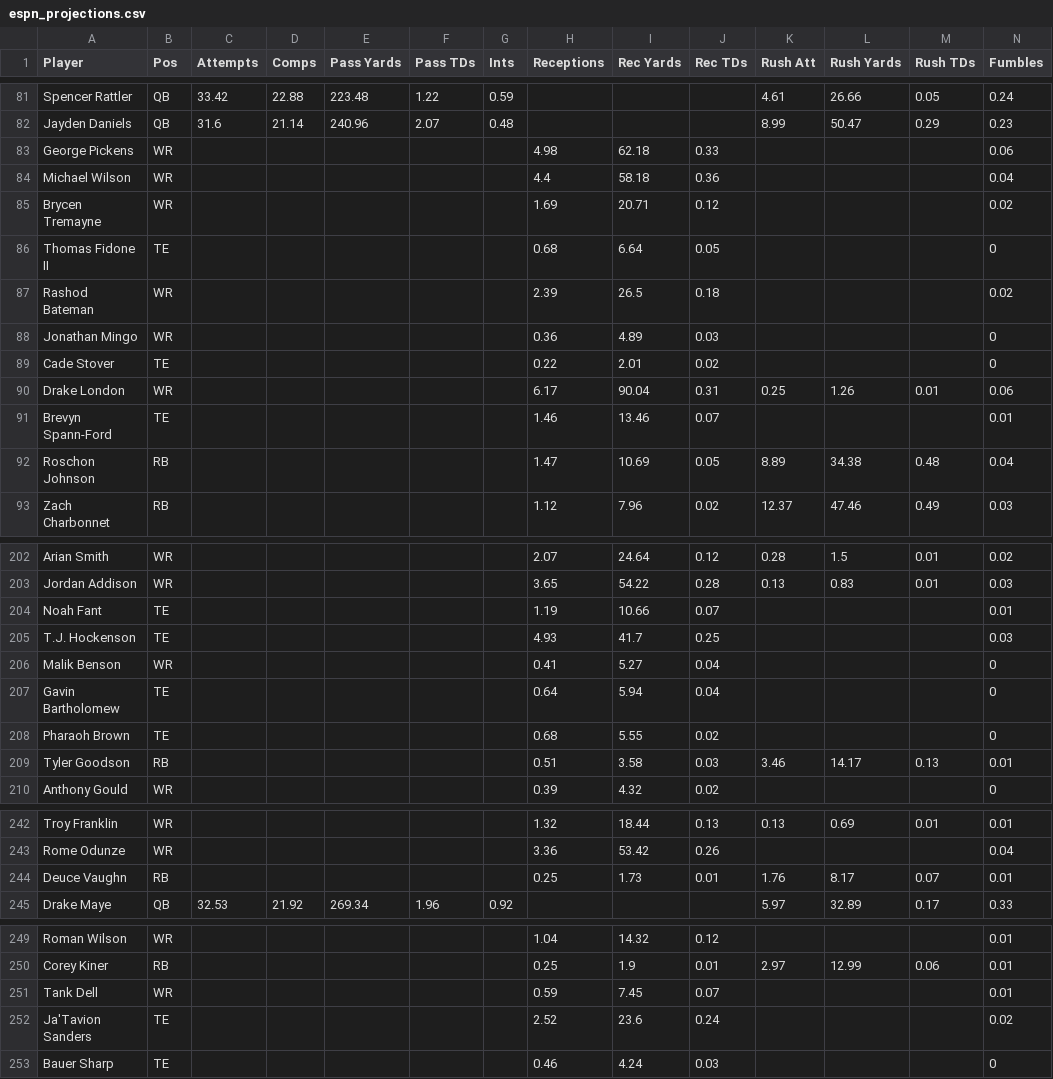
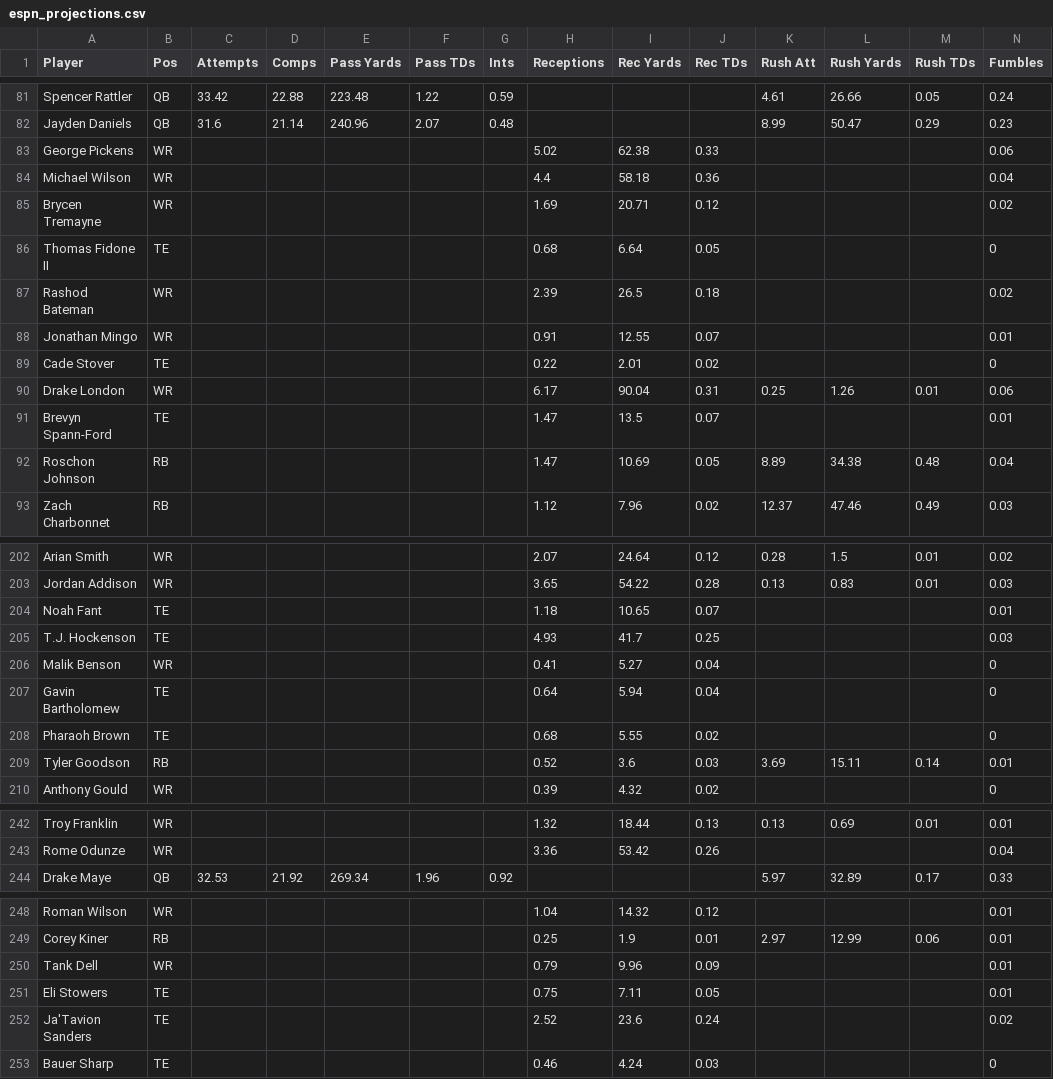
Before and after one commit to Louieza23/wwo_data, a CSV file: espn_projections.csv, drawn as a sheet; only a part is shown, gaps mark what is left out; the diff covers the shown part only.

```diff
--- a/espn_projections.csv
+++ b/espn_projections.csv
@@ -82,3 +82,3 @@ Spencer Rattler,QB,33.42,22.88,223.48,1.22,0.59,,,,4.61,26.66,0.05,0.24
 Jayden Daniels,QB,31.6,21.14,240.96,2.07,0.48,,,,8.99,50.47,0.29,0.23
-George Pickens,WR,,,,,,4.98,62.18,0.33,,,,0.06
+George Pickens,WR,,,,,,5.02,62.38,0.33,,,,0.06
 Michael Wilson,WR,,,,,,4.4,58.18,0.36,,,,0.04
@@ -87,6 +87,6 @@ Thomas Fidone II,TE,,,,,,0.68,6.64,0.05,,,,0
 Rashod Bateman,WR,,,,,,2.39,26.5,0.18,,,,0.02
-Jonathan Mingo,WR,,,,,,0.36,4.89,0.03,,,,0
+Jonathan Mingo,WR,,,,,,0.91,12.55,0.07,,,,0.01
 Cade Stover,TE,,,,,,0.22,2.01,0.02,,,,0
 Drake London,WR,,,,,,6.17,90.04,0.31,0.25,1.26,0.01,0.06
-Brevyn Spann-Ford,TE,,,,,,1.46,13.46,0.07,,,,0.01
+Brevyn Spann-Ford,TE,,,,,,1.47,13.5,0.07,,,,0.01
 Roschon Johnson,RB,,,,,,1.47,10.69,0.05,8.89,34.38,0.48,0.04
@@ -203,3 +203,3 @@ Arian Smith,WR,,,,,,2.07,24.64,0.12,0.28,1.5,0.01,0.02
 Jordan Addison,WR,,,,,,3.65,54.22,0.28,0.13,0.83,0.01,0.03
-Noah Fant,TE,,,,,,1.19,10.66,0.07,,,,0.01
+Noah Fant,TE,,,,,,1.18,10.65,0.07,,,,0.01
 T.J. Hockenson,TE,,,,,,4.93,41.7,0.25,,,,0.03
@@ -208,3 +208,3 @@ Gavin Bartholomew,TE,,,,,,0.64,5.94,0.04,,,,0
 Pharaoh Brown,TE,,,,,,0.68,5.55,0.02,,,,0
-Tyler Goodson,RB,,,,,,0.51,3.58,0.03,3.46,14.17,0.13,0.01
+Tyler Goodson,RB,,,,,,0.52,3.6,0.03,3.69,15.11,0.14,0.01
 Anthony Gould,WR,,,,,,0.39,4.32,0.02,,,,0
@@ -243,3 +243,2 @@ Troy Franklin,WR,,,,,,1.32,18.44,0.13,0.13,0.69,0.01,0.01
 Rome Odunze,WR,,,,,,3.36,53.42,0.26,,,,0.04
-Deuce Vaughn,RB,,,,,,0.25,1.73,0.01,1.76,8.17,0.07,0.01
 Drake Maye,QB,32.53,21.92,269.34,1.96,0.92,,,,5.97,32.89,0.17,0.33
@@ -250,3 +249,4 @@ Roman Wilson,WR,,,,,,1.04,14.32,0.12,,,,0.01
 Corey Kiner,RB,,,,,,0.25,1.9,0.01,2.97,12.99,0.06,0.01
-Tank Dell,WR,,,,,,0.59,7.45,0.07,,,,0.01
+Tank Dell,WR,,,,,,0.79,9.96,0.09,,,,0.01
+Eli Stowers,TE,,,,,,0.75,7.11,0.05,,,,0.01
 Ja'Tavion Sanders,TE,,,,,,2.52,23.6,0.24,,,,0.02
```
Also changed, not shown: 76 edited cells elsewhere in this file.
